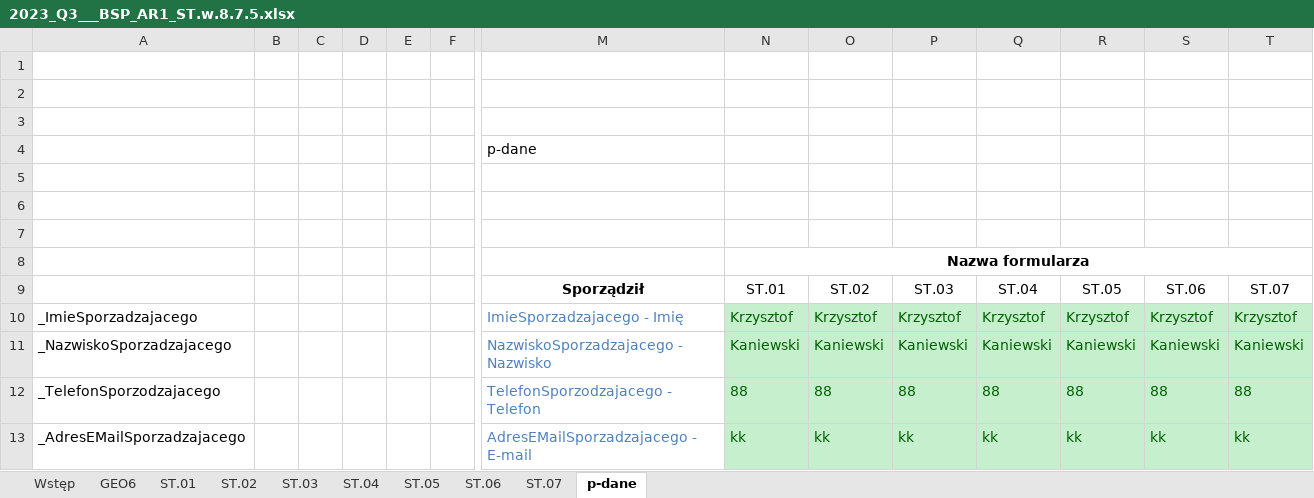
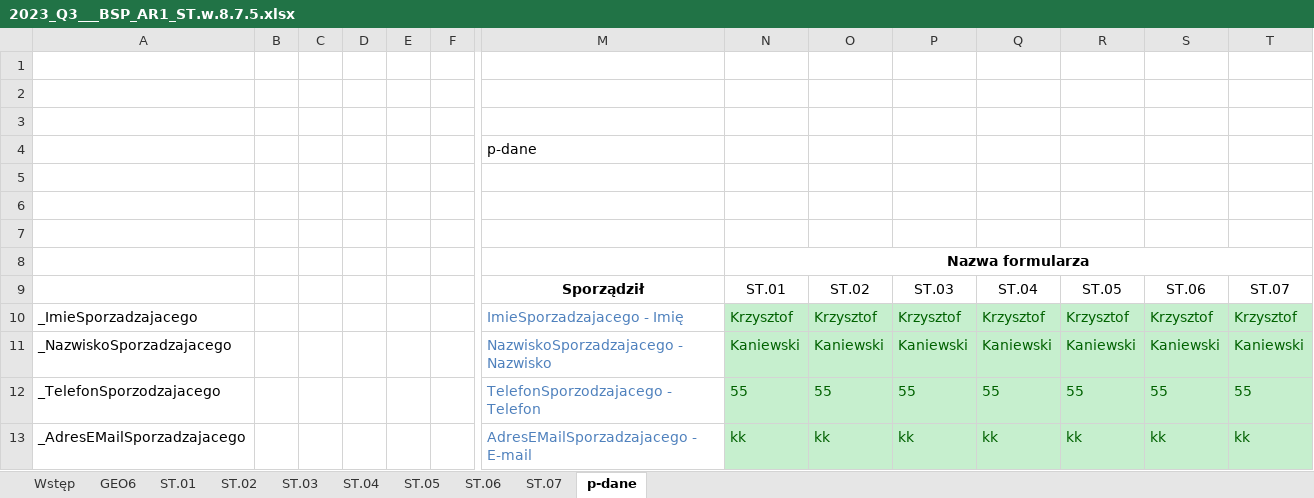
Before and after one commit to kanies89/nbp_automate, an Excel workbook: Example/Filled/2023_Q3___BSP_AR1_ST.w.8.7.5.xlsx, sheet p-dane, drawn as a sheet; only a part is shown, gaps mark what is left out; values as stored, in another font and other column widths than the file's, no borders; removed rows and columns are numbered as before the commit, all else as after; rows hold the shown columns only; the diff names each change by its address in the sheet, - before the commit and + after, or states it on an @@ line.

Commit message:
Cleaning, adjusting to new spreadsheet

```diff
--- a/Example/Filled/2023_Q3___BSP_AR1_ST.w.8.7.5.xlsx (sheet p-dane)
+++ b/Example/Filled/2023_Q3___BSP_AR1_ST.w.8.7.5.xlsx (sheet p-dane)
-row 12: _TelefonSporzodzajacego |  |  |  |  |  | TelefonSporzodzajacego - Telefon | 88 | 88 | 88 | 88 | 88 | 88 | 88
+row 12: _TelefonSporzodzajacego |  |  |  |  |  | TelefonSporzodzajacego - Telefon | 55 | 55 | 55 | 55 | 55 | 55 | 55
```
Also changed, not shown: df6.xlsx, 4 other files.
